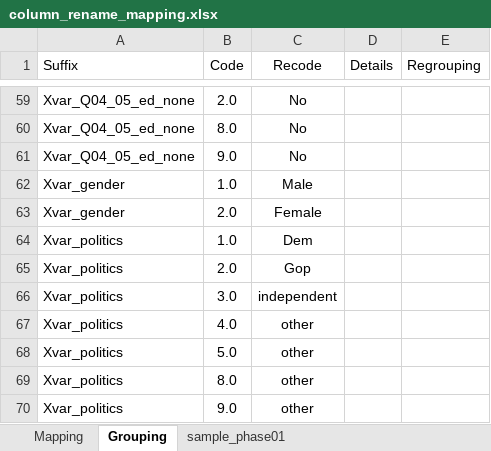
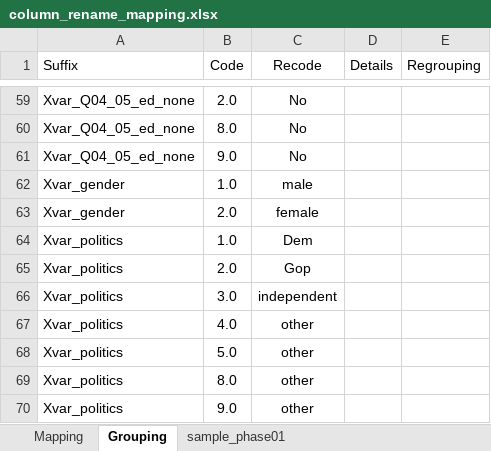
Before and after one commit to Dandata0101/mbs-structural-equation-modeling, an Excel workbook: 01-data/column_rename_mapping.xlsx, sheet Grouping, drawn as a sheet; only a part is shown, gaps mark what is left out; values as stored, in another font and other column widths than the file's, no borders; the diff names each change by its address in the sheet, - before the commit and + after, or states it on an @@ line.

```diff
--- a/01-data/column_rename_mapping.xlsx (sheet Grouping)
+++ b/01-data/column_rename_mapping.xlsx (sheet Grouping)
-C62 (Recode): Male
+C62 (Recode): male
-C63 (Recode): Female
+C63 (Recode): female
```
Also changed, not shown: 03-output/dfyale.xlsx, 4 other files.
